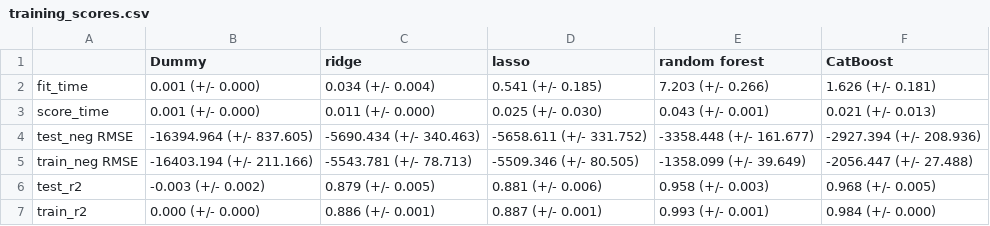
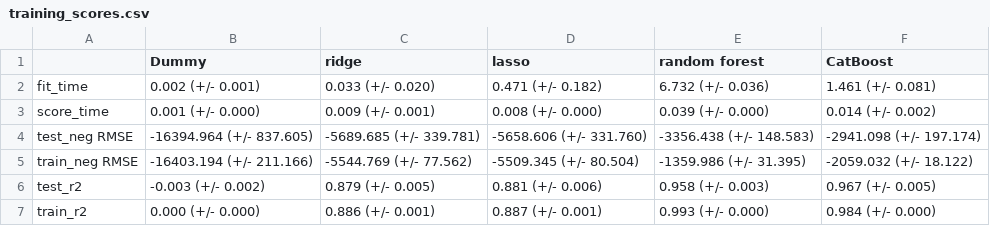
Before and after one commit to aimee0317/car_price_prediction, a CSV file: results/training_scores.csv, drawn as a sheet.

```diff
--- a/results/training_scores.csv
+++ b/results/training_scores.csv
@@ -1,7 +1,7 @@
 ,Dummy,ridge,lasso,random forest,CatBoost
-fit_time,0.001 (+/- 0.000),0.034 (+/- 0.004),0.541 (+/- 0.185),7.203 (+/- 0.266),1.626 (+/- 0.181)
-score_time,0.001 (+/- 0.000),0.011 (+/- 0.000),0.025 (+/- 0.030),0.043 (+/- 0.001),0.021 (+/- 0.013)
-test_neg RMSE,-16394.964 (+/- 837.605),-5690.434 (+/- 340.463),-5658.611 (+/- 331.752),-3358.448 (+/- 161.677),-2927.394 (+/- 208.936)
-train_neg RMSE,-16403.194 (+/- 211.166),-5543.781 (+/- 78.713),-5509.346 (+/- 80.505),-1358.099 (+/- 39.649),-2056.447 (+/- 27.488)
-test_r2,-0.003 (+/- 0.002),0.879 (+/- 0.005),0.881 (+/- 0.006),0.958 (+/- 0.003),0.968 (+/- 0.005)
-train_r2,0.000 (+/- 0.000),0.886 (+/- 0.001),0.887 (+/- 0.001),0.993 (+/- 0.001),0.984 (+/- 0.000)
+fit_time,0.002 (+/- 0.001),0.033 (+/- 0.020),0.471 (+/- 0.182),6.732 (+/- 0.036),1.461 (+/- 0.081)
+score_time,0.001 (+/- 0.000),0.009 (+/- 0.001),0.008 (+/- 0.000),0.039 (+/- 0.000),0.014 (+/- 0.002)
+test_neg RMSE,-16394.964 (+/- 837.605),-5689.685 (+/- 339.781),-5658.606 (+/- 331.760),-3356.438 (+/- 148.583),-2941.098 (+/- 197.174)
+train_neg RMSE,-16403.194 (+/- 211.166),-5544.769 (+/- 77.562),-5509.345 (+/- 80.504),-1359.986 (+/- 31.395),-2059.032 (+/- 18.122)
+test_r2,-0.003 (+/- 0.002),0.879 (+/- 0.005),0.881 (+/- 0.006),0.958 (+/- 0.003),0.967 (+/- 0.005)
+train_r2,0.000 (+/- 0.000),0.886 (+/- 0.001),0.887 (+/- 0.001),0.993 (+/- 0.000),0.984 (+/- 0.000)
```
Also changed, not shown: 1 other file.
